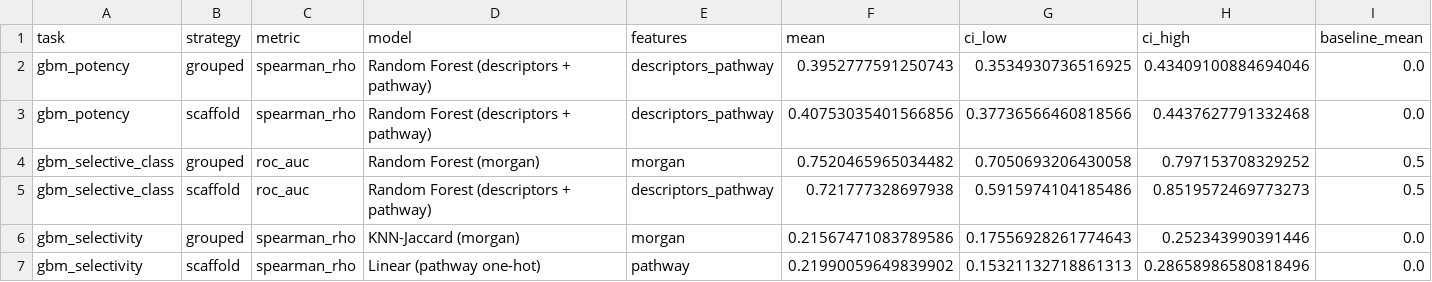
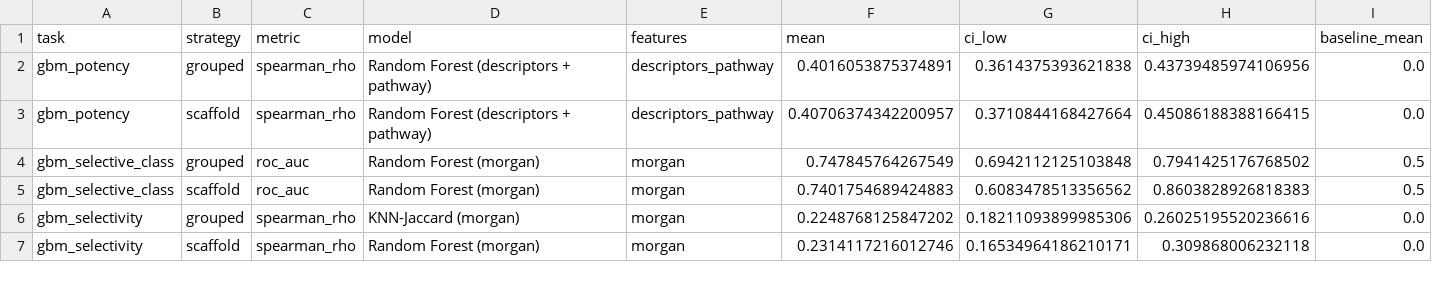
Before and after one commit to SatvikPraveen/gbm-drug-recommender, a CSV file: results/benchmark/best_models.csv, drawn as a sheet.

```diff
--- a/results/benchmark/best_models.csv
+++ b/results/benchmark/best_models.csv
@@ -1,7 +1,7 @@
 task,strategy,metric,model,features,mean,ci_low,ci_high,baseline_mean
-gbm_potency,grouped,spearman_rho,Random Forest (descriptors + pathway),descriptors_pathway,0.3952777591250743,0.3534930736516925,0.43409100884694046,0.0
-gbm_potency,scaffold,spearman_rho,Random Forest (descriptors + pathway),descriptors_pathway,0.40753035401566856,0.37736566460818566,0.4437627791332468,0.0
-gbm_selective_class,grouped,roc_auc,Random Forest (morgan),morgan,0.7520465965034482,0.7050693206430058,0.797153708329252,0.5
-gbm_selective_class,scaffold,roc_auc,Random Forest (descriptors + pathway),descriptors_pathway,0.721777328697938,0.5915974104185486,0.8519572469773273,0.5
-gbm_selectivity,grouped,spearman_rho,KNN-Jaccard (morgan),morgan,0.21567471083789586,0.17556928261774643,0.252343990391446,0.0
-gbm_selectivity,scaffold,spearman_rho,Linear (pathway one-hot),pathway,0.21990059649839902,0.15321132718861313,0.28658986580818496,0.0
+gbm_potency,grouped,spearman_rho,Random Forest (descriptors + pathway),descriptors_pathway,0.4016053875374891,0.3614375393621838,0.43739485974106956,0.0
+gbm_potency,scaffold,spearman_rho,Random Forest (descriptors + pathway),descriptors_pathway,0.40706374342200957,0.3710844168427664,0.45086188388166415,0.0
+gbm_selective_class,grouped,roc_auc,Random Forest (morgan),morgan,0.747845764267549,0.6942112125103848,0.7941425176768502,0.5
+gbm_selective_class,scaffold,roc_auc,Random Forest (morgan),morgan,0.7401754689424883,0.6083478513356562,0.8603828926818383,0.5
+gbm_selectivity,grouped,spearman_rho,KNN-Jaccard (morgan),morgan,0.2248768125847202,0.18211093899985306,0.26025195520236616,0.0
+gbm_selectivity,scaffold,spearman_rho,Random Forest (morgan),morgan,0.2314117216012746,0.16534964186210171,0.309868006232118,0.0
```
Also changed, not shown: results/benchmark/fold_scores.csv, results/benchmark/summary.csv, 24 other files.
